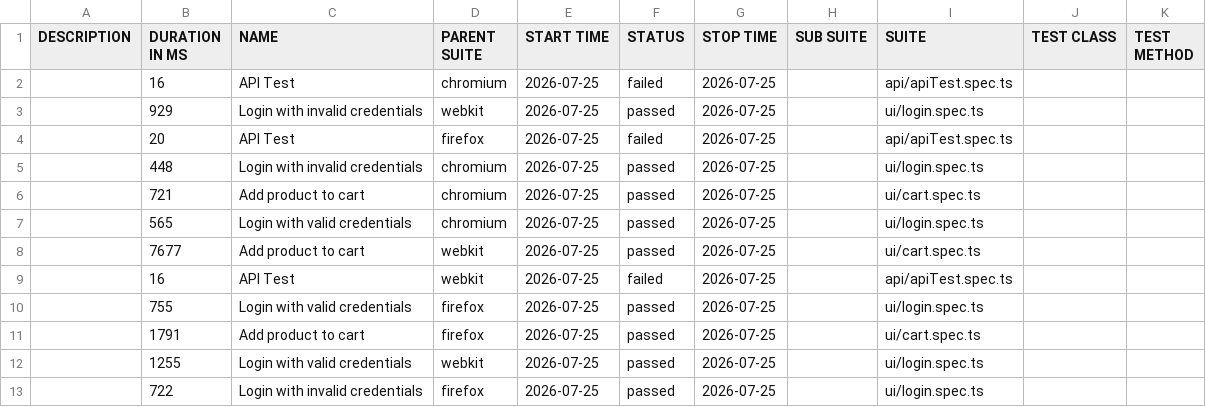
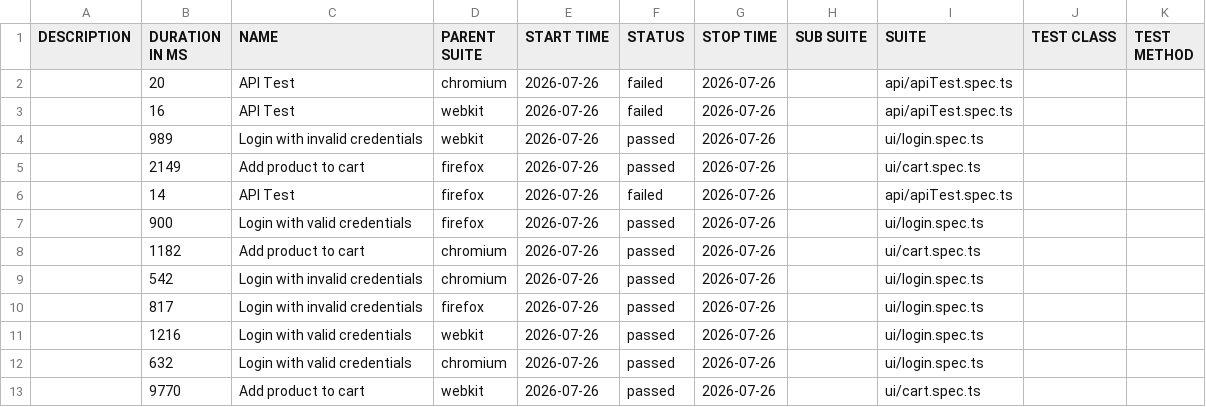
Before and after one commit to Ash-leyPereira/playwright-ts-framework, a CSV file: data/suites.csv, drawn as a sheet.

```diff
--- a/data/suites.csv
+++ b/data/suites.csv
@@ -1,13 +1,13 @@
 "DESCRIPTION","DURATION IN MS","NAME","PARENT SUITE","START TIME","STATUS","STOP TIME","SUB SUITE","SUITE","TEST CLASS","TEST METHOD"
-"","16","API Test","chromium","2026-07-25","failed","2026-07-25","","api/apiTest.spec.ts","",""
-"","929","Login with invalid credentials","webkit","2026-07-25","passed","2026-07-25","","ui/login.spec.ts","",""
-"","20","API Test","firefox","2026-07-25","failed","2026-07-25","","api/apiTest.spec.ts","",""
-"","448","Login with invalid credentials","chromium","2026-07-25","passed","2026-07-25","","ui/login.spec.ts","",""
-"","721","Add product to cart","chromium","2026-07-25","passed","2026-07-25","","ui/cart.spec.ts","",""
-"","565","Login with valid credentials","chromium","2026-07-25","passed","2026-07-25","","ui/login.spec.ts","",""
-"","7677","Add product to cart","webkit","2026-07-25","passed","2026-07-25","","ui/cart.spec.ts","",""
-"","16","API Test","webkit","2026-07-25","failed","2026-07-25","","api/apiTest.spec.ts","",""
-"","755","Login with valid credentials","firefox","2026-07-25","passed","2026-07-25","","ui/login.spec.ts","",""
-"","1791","Add product to cart","firefox","2026-07-25","passed","2026-07-25","","ui/cart.spec.ts","",""
-"","1255","Login with valid credentials","webkit","2026-07-25","passed","2026-07-25","","ui/login.spec.ts","",""
-"","722","Login with invalid credentials","firefox","2026-07-25","passed","2026-07-25","","ui/login.spec.ts","",""
+"","20","API Test","chromium","2026-07-26","failed","2026-07-26","","api/apiTest.spec.ts","",""
+"","16","API Test","webkit","2026-07-26","failed","2026-07-26","","api/apiTest.spec.ts","",""
+"","989","Login with invalid credentials","webkit","2026-07-26","passed","2026-07-26","","ui/login.spec.ts","",""
+"","2149","Add product to cart","firefox","2026-07-26","passed","2026-07-26","","ui/cart.spec.ts","",""
+"","14","API Test","firefox","2026-07-26","failed","2026-07-26","","api/apiTest.spec.ts","",""
+"","900","Login with valid credentials","firefox","2026-07-26","passed","2026-07-26","","ui/login.spec.ts","",""
+"","1182","Add product to cart","chromium","2026-07-26","passed","2026-07-26","","ui/cart.spec.ts","",""
+"","542","Login with invalid credentials","chromium","2026-07-26","passed","2026-07-26","","ui/login.spec.ts","",""
+"","817","Login with invalid credentials","firefox","2026-07-26","passed","2026-07-26","","ui/login.spec.ts","",""
+"","1216","Login with valid credentials","webkit","2026-07-26","passed","2026-07-26","","ui/login.spec.ts","",""
+"","632","Login with valid credentials","chromium","2026-07-26","passed","2026-07-26","","ui/login.spec.ts","",""
+"","9770","Add product to cart","webkit","2026-07-26","passed","2026-07-26","","ui/cart.spec.ts","",""
```
Also changed, not shown: 53 other files.
